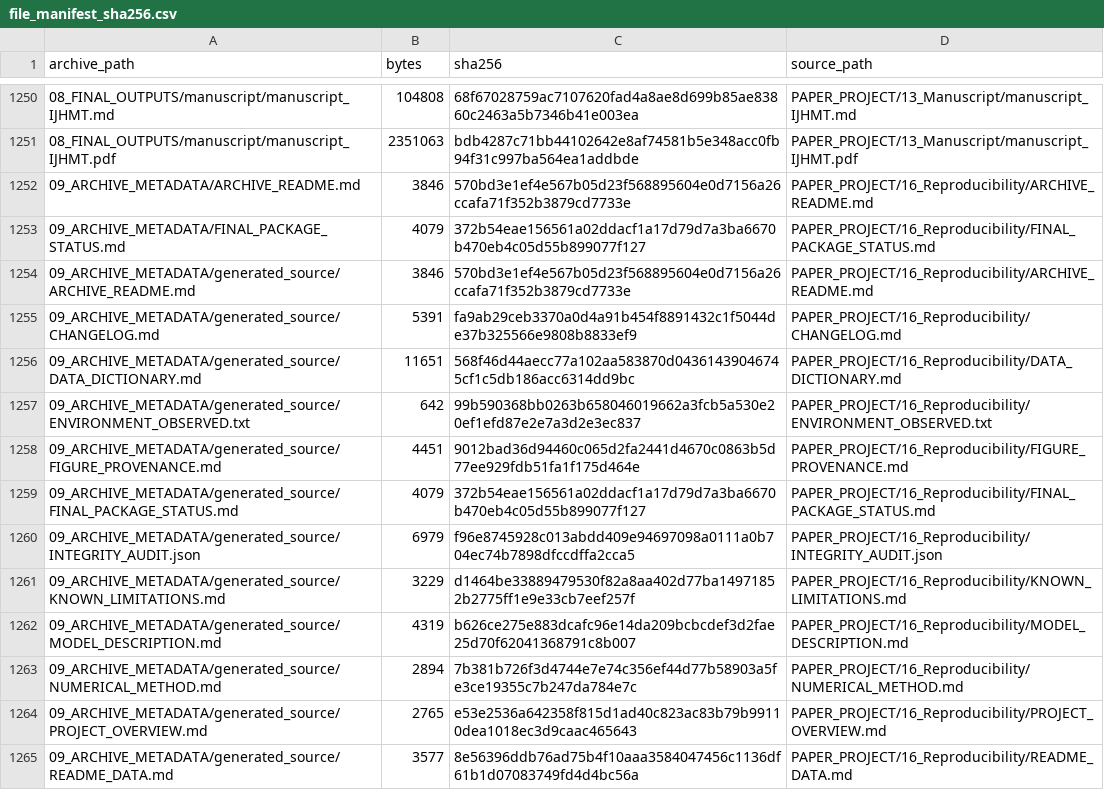
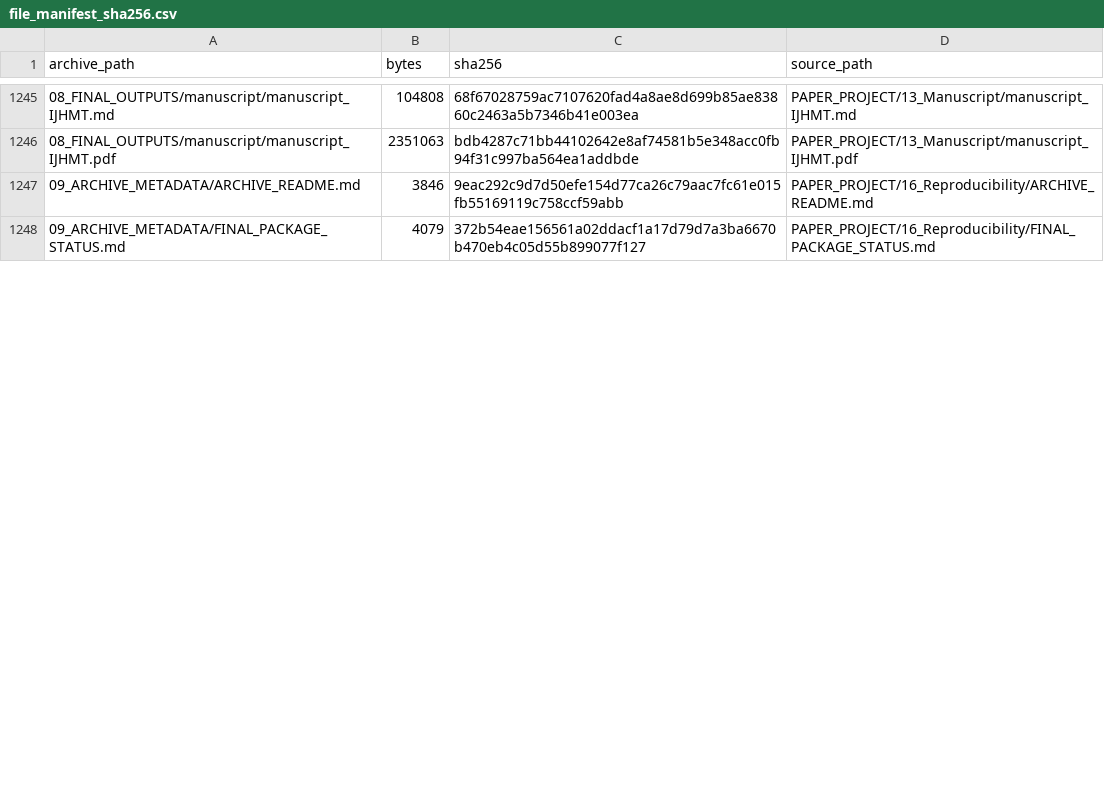
Before and after one commit to vipin-oss/le, a CSV file: PAPER_PROJECT/16_Reproducibility/file_manifest_sha256.csv, drawn as a sheet; only a part is shown, gaps mark what is left out; the diff covers the shown part only.

Commit message:
Phase 11: generated docs, manifest ordering, file/dir shadow check; clean-room fixes
Co-authored-by: arena-agent <297053741+arena-agent@users.noreply.github.com>

```diff
--- a/PAPER_PROJECT/16_Reproducibility/file_manifest_sha256.csv
+++ b/PAPER_PROJECT/16_Reproducibility/file_manifest_sha256.csv
@@ -1251,15 +1246,3 @@ archive_path,bytes,sha256,source_path
 08_FINAL_OUTPUTS/manuscript/manuscript_IJHMT.pdf,2351063,bdb4287c71bb44102642e8af74581b5e348acc0fb94f31c997ba564ea1addbde,PAPER_PROJECT/13_Manuscript/manuscript_IJHMT.pdf
-09_ARCHIVE_METADATA/ARCHIVE_README.md,3846,570bd3e1ef4e567b05d23f568895604e0d7156a26ccafa71f352b3879cd7733e,PAPER_PROJECT/16_Reproducibility/ARCHIVE_README.md
+09_ARCHIVE_METADATA/ARCHIVE_README.md,3846,9eac292c9d7d50efe154d77ca26c79aac7fc61e015fb55169119c758ccf59abb,PAPER_PROJECT/16_Reproducibility/ARCHIVE_README.md
 09_ARCHIVE_METADATA/FINAL_PACKAGE_STATUS.md,4079,372b54eae156561a02ddacf1a17d79d7a3ba6670b470eb4c05d55b899077f127,PAPER_PROJECT/16_Reproducibility/FINAL_PACKAGE_STATUS.md
-09_ARCHIVE_METADATA/generated_source/ARCHIVE_README.md,3846,570bd3e1ef4e567b05d23f568895604e0d7156a26ccafa71f352b3879cd7733e,PAPER_PROJECT/16_Reproducibility/ARCHIVE_README.md
-09_ARCHIVE_METADATA/generated_source/CHANGELOG.md,5391,fa9ab29ceb3370a0d4a91b454f8891432c1f5044de37b325566e9808b8833ef9,PAPER_PROJECT/16_Reproducibility/CHANGELOG.md
-09_ARCHIVE_METADATA/generated_source/DATA_DICTIONARY.md,11651,568f46d44aecc77a102aa583870d04361439046745cf1c5db186acc6314dd9bc,PAPER_PROJECT/16_Reproducibility/DATA_DICTIONARY.md
-09_ARCHIVE_METADATA/generated_source/ENVIRONMENT_OBSERVED.txt,642,99b590368bb0263b658046019662a3fcb5a530e20ef1efd87e2e7a3d2e3ec837,PAPER_PROJECT/16_Reproducibility/ENVIRONMENT_OBSERVED.txt
-09_ARCHIVE_METADATA/generated_source/FIGURE_PROVENANCE.md,4451,9012bad36d94460c065d2fa2441d4670c0863b5d77ee929fdb51fa1f175d464e,PAPER_PROJECT/16_Reproducibility/FIGURE_PROVENANCE.md
-09_ARCHIVE_METADATA/generated_source/FINAL_PACKAGE_STATUS.md,4079,372b54eae156561a02ddacf1a17d79d7a3ba6670b470eb4c05d55b899077f127,PAPER_PROJECT/16_Reproducibility/FINAL_PACKAGE_STATUS.md
-09_ARCHIVE_METADATA/generated_source/INTEGRITY_AUDIT.json,6979,f96e8745928c013abdd409e94697098a0111a0b704ec74b7898dfccdffa2cca5,PAPER_PROJECT/16_Reproducibility/INTEGRITY_AUDIT.json
-09_ARCHIVE_METADATA/generated_source/KNOWN_LIMITATIONS.md,3229,d1464be33889479530f82a8aa402d77ba14971852b2775ff1e9e33cb7eef257f,PAPER_PROJECT/16_Reproducibility/KNOWN_LIMITATIONS.md
-09_ARCHIVE_METADATA/generated_source/MODEL_DESCRIPTION.md,4319,b626ce275e883dcafc96e14da209bcbcdef3d2fae25d70f62041368791c8b007,PAPER_PROJECT/16_Reproducibility/MODEL_DESCRIPTION.md
-09_ARCHIVE_METADATA/generated_source/NUMERICAL_METHOD.md,2894,7b381b726f3d4744e7e74c356ef44d77b58903a5fe3ce19355c7b247da784e7c,PAPER_PROJECT/16_Reproducibility/NUMERICAL_METHOD.md
-09_ARCHIVE_METADATA/generated_source/PROJECT_OVERVIEW.md,2765,e53e2536a642358f815d1ad40c823ac83b79b99110dea1018ec3d9caac465643,PAPER_PROJECT/16_Reproducibility/PROJECT_OVERVIEW.md
-09_ARCHIVE_METADATA/generated_source/README_DATA.md,3577,8e56396ddb76ad75b4f10aaa3584047456c1136df61b1d07083749fd4d4bc56a,PAPER_PROJECT/16_Reproducibility/README_DATA.md
```
Also changed, not shown: 2 added rows, 17 removed rows and 11 edited cells elsewhere in this file, 11 other files.
